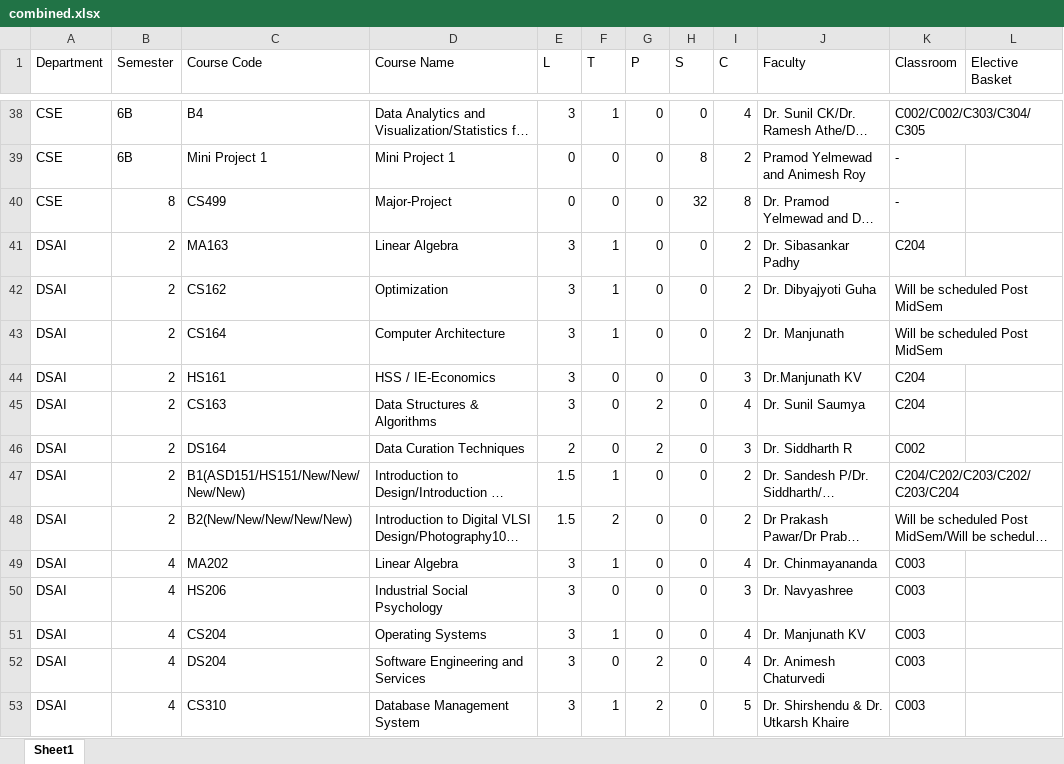
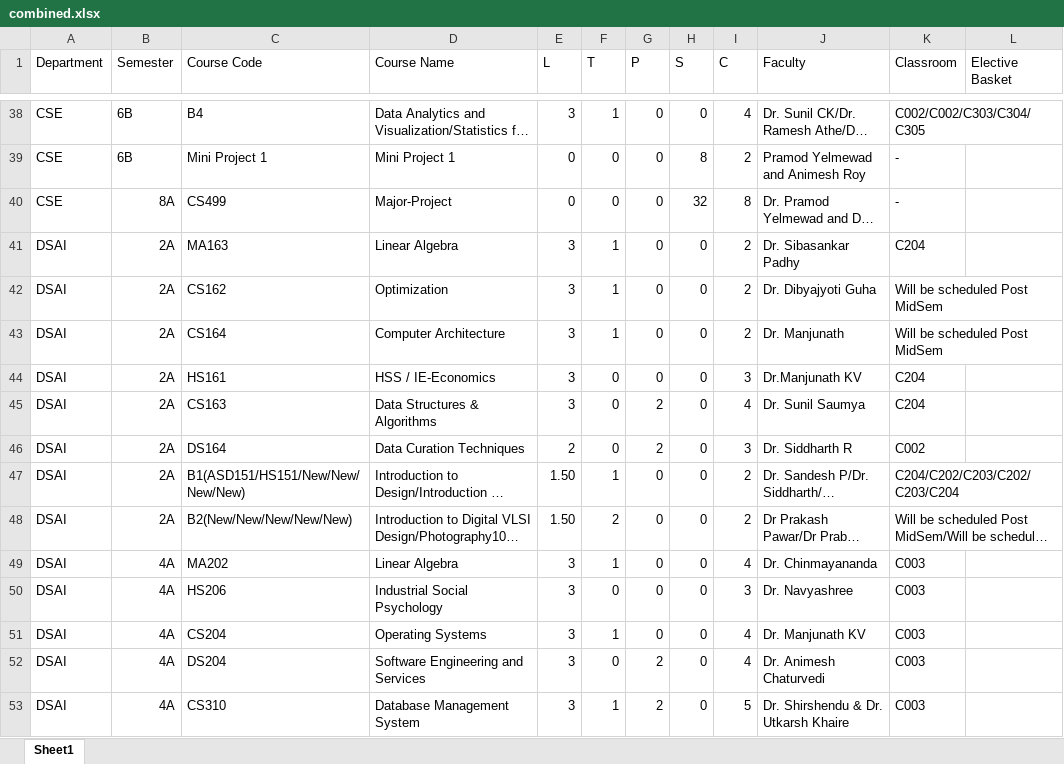
Before and after one commit to Harshith-Daraboina/illuminati, an Excel workbook: combined.xlsx, sheet Sheet1, drawn as a sheet; only a part is shown, gaps mark what is left out; long unchanged cells end in …; values as stored, in another font and other column widths than the file's, no borders; charts and pictures not drawn; the diff covers the shown part only; the diff names each change by its address in the sheet, - before the commit and + after, or states it on an @@ line.

```diff
--- a/combined.xlsx (sheet Sheet1)
+++ b/combined.xlsx (sheet Sheet1)
-B40 (Semester): 8
+B40 (Semester): 8A
-B41:B48 (Semester): 2
+B41:B48 (Semester): 2A
-E47:E48 (L): 1.5
+E47:E48 (L): 1.50
-B49:B53 (Semester): 4
+B49:B53 (Semester): 4A
```
Also changed, not shown: 34 edited cells elsewhere in this sheet, charts or pictures, 9 other files.
